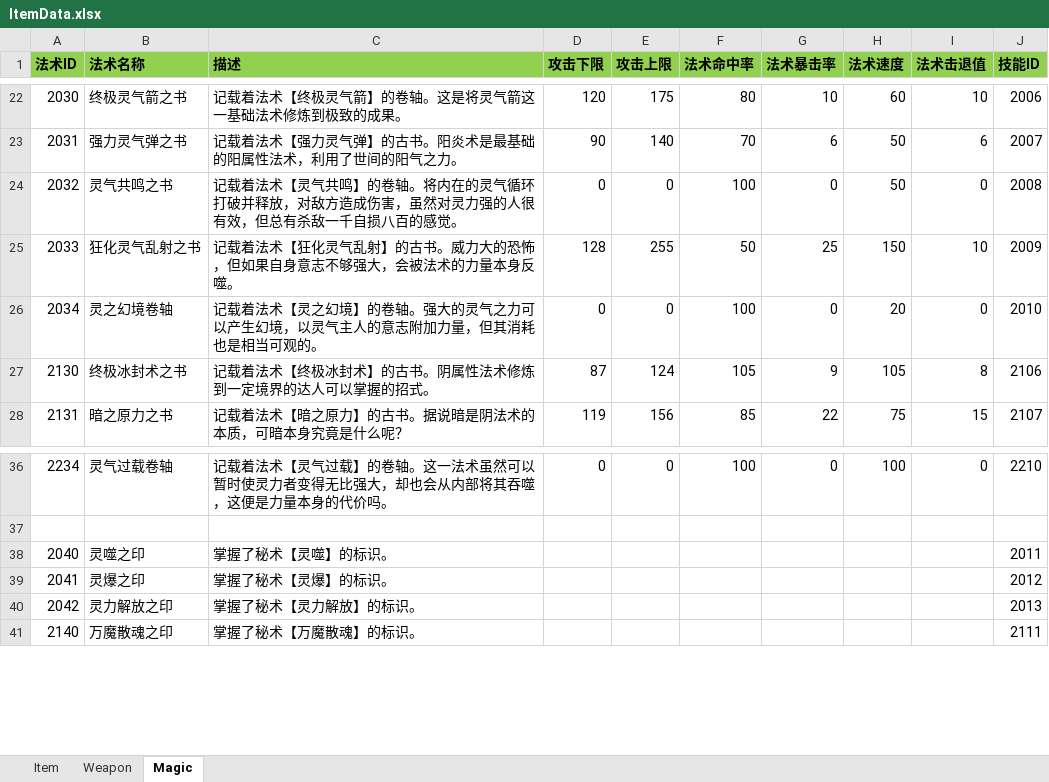
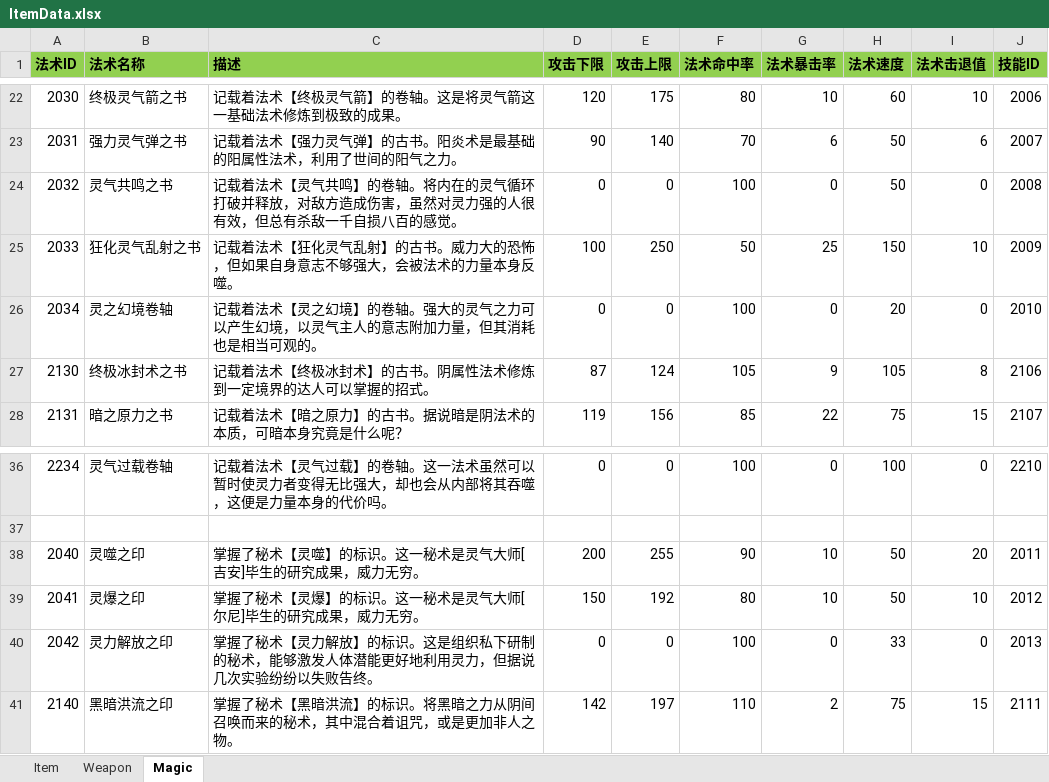
Before and after one commit to huzhangyang/ChineseRoguelikeGame, an Excel workbook: Documents/ExcelData/ItemData.xlsx, sheet Magic, drawn as a sheet; only a part is shown, gaps mark what is left out; values as stored, in another font and other column widths than the file's, no borders; the diff covers the shown part only; the diff names each change by its address in the sheet, - before the commit and + after, or states it on an @@ line.

```diff
--- a/Documents/ExcelData/ItemData.xlsx (sheet Magic)
+++ b/Documents/ExcelData/ItemData.xlsx (sheet Magic)
-D25 (攻击下限): 128
+D25 (攻击下限): 100
-E25 (攻击上限): 255
+E25 (攻击上限): 250
-C38 (描述): 掌握了秘术【灵噬】的标识。
+C38 (描述): 掌握了秘术【灵噬】的标识。这一秘术是灵气大师[吉安]毕生的研究成果，威力无穷。
-D38 (攻击下限): (empty)
+D38 (攻击下限): 200
-E38 (攻击上限): (empty)
+E38 (攻击上限): 255
-F38 (法术命中率): (empty)
+F38 (法术命中率): 90
-G38:G39 (法术暴击率): (empty)
+G38:G39 (法术暴击率): 10
-H38:H39 (法术速度): (empty)
+H38:H39 (法术速度): 50
-I38 (法术击退值): (empty)
+I38 (法术击退值): 20
-C39 (描述): 掌握了秘术【灵爆】的标识。
+C39 (描述): 掌握了秘术【灵爆】的标识。这一秘术是灵气大师[尔尼]毕生的研究成果，威力无穷。
-D39 (攻击下限): (empty)
+D39 (攻击下限): 150
-E39 (攻击上限): (empty)
+E39 (攻击上限): 192
-F39 (法术命中率): (empty)
+F39 (法术命中率): 80
-I39 (法术击退值): (empty)
+I39 (法术击退值): 10
-C40 (描述): 掌握了秘术【灵力解放】的标识。
+C40 (描述): 掌握了秘术【灵力解放】的标识。这是组织私下研制的秘术，能够激发人体潜能更好地利用灵力，但据说几次实验纷纷以失败告终。
-D40 (攻击下限): (empty)
+D40 (攻击下限): 0
-E40 (攻击上限): (empty)
+E40 (攻击上限): 0
-F40 (法术命中率): (empty)
+F40 (法术命中率): 100
-G40 (法术暴击率): (empty)
+G40 (法术暴击率): 0
-H40 (法术速度): (empty)
+H40 (法术速度): 33
-I40 (法术击退值): (empty)
+I40 (法术击退值): 0
-B41 (法术名称): 万魔散魂之印
+B41 (法术名称): 黑暗洪流之印
-C41 (描述): 掌握了秘术【万魔散魂】的标识。
+C41 (描述): 掌握了秘术【黑暗洪流】的标识。将黑暗之力从阴间召唤而来的秘术，其中混合着诅咒，或是更加非人之物。
-D41 (攻击下限): (empty)
+D41 (攻击下限): 142
-E41 (攻击上限): (empty)
+E41 (攻击上限): 197
-F41 (法术命中率): (empty)
+F41 (法术命中率): 110
-G41 (法术暴击率): (empty)
+G41 (法术暴击率): 2
-H41 (法术速度): (empty)
+H41 (法术速度): 75
-I41 (法术击退值): (empty)
+I41 (法术击退值): 15
```
Also changed, not shown: 23 edited cells elsewhere in this sheet, Documents/ExcelData/SkillData.xlsx, 3 other files.
